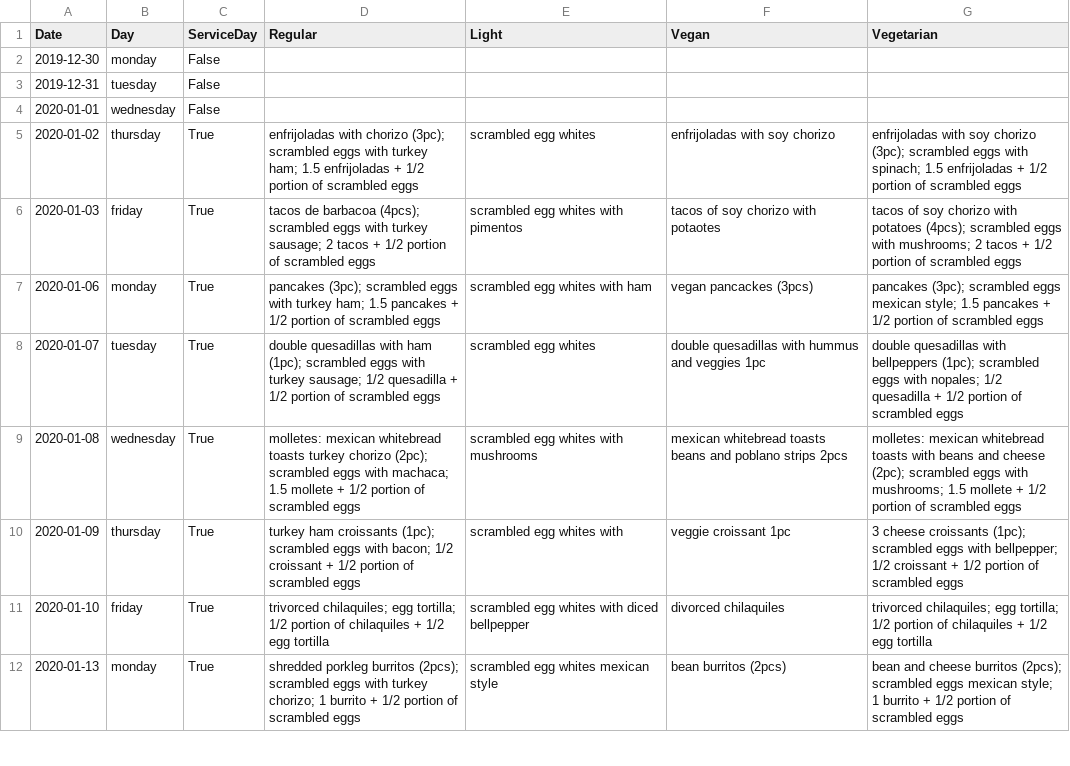
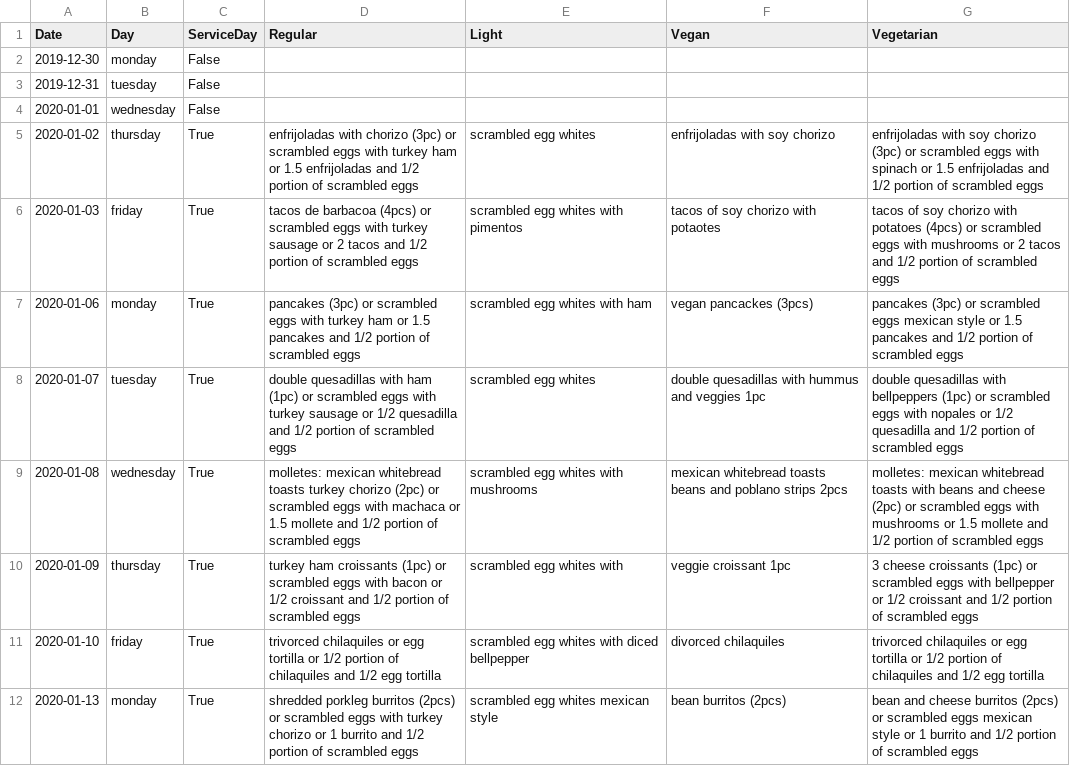
Before and after one commit to luisiiyoo/tech-mentoring-exercises, a CSV file: Foodie/data_output/MENU/MENU_Breakfast(2019-12-30_2020-03-20).csv, drawn as a sheet; only a part is shown; the diff covers the shown part only.

```diff
--- a/Foodie/data_output/MENU/MENU_Breakfast(2019-12-30_2020-03-20).csv
+++ b/Foodie/data_output/MENU/MENU_Breakfast(2019-12-30_2020-03-20).csv
@@ -4,9 +4,9 @@ Date,Day,ServiceDay,Regular,Light,Vegan,Vegetarian
 2020-01-01,wednesday,False,,,,
-2020-01-02,thursday,True, enfrijoladas with chorizo (3pc); scrambled eggs with turkey ham; 1.5 enfrijoladas + 1/2 portion of scrambled eggs,scrambled egg whites,enfrijoladas with soy chorizo, enfrijoladas with soy chorizo (3pc); scrambled eggs with spinach; 1.5 enfrijoladas + 1/2 portion of scrambled eggs
-2020-01-03,friday,True, tacos de barbacoa (4pcs); scrambled eggs with turkey sausage; 2 tacos + 1/2 portion of scrambled eggs,scrambled egg whites with pimentos,tacos of soy chorizo with potaotes, tacos of soy chorizo with potatoes (4pcs); scrambled eggs with mushrooms; 2 tacos + 1/2 portion of scrambled eggs
-2020-01-06,monday,True, pancakes (3pc); scrambled eggs with turkey ham; 1.5 pancakes + 1/2 portion of scrambled eggs,scrambled egg whites with ham,vegan pancackes (3pcs), pancakes (3pc); scrambled eggs mexican style; 1.5 pancakes + 1/2 portion of scrambled eggs
-2020-01-07,tuesday,True, double quesadillas with ham (1pc); scrambled eggs with turkey sausage; 1/2 quesadilla + 1/2 portion of scrambled eggs,scrambled egg whites,double quesadillas with hummus and veggies 1pc, double quesadillas with bellpeppers (1pc); scrambled eggs with nopales; 1/2 quesadilla + 1/2 portion of scrambled eggs
-2020-01-08,wednesday,True, molletes: mexican whitebread toasts  turkey chorizo (2pc); scrambled eggs with machaca; 1.5 mollete + 1/2 portion of scrambled eggs,scrambled egg whites with mushrooms,mexican whitebread toasts  beans and poblano strips 2pcs, molletes: mexican whitebread toasts with beans and cheese (2pc); scrambled eggs with mushrooms; 1.5 mollete + 1/2 portion of scrambled eggs
-2020-01-09,thursday,True, turkey ham croissants (1pc); scrambled eggs with bacon; 1/2 croissant + 1/2 portion of scrambled eggs,scrambled egg whites with,veggie croissant 1pc, 3 cheese croissants (1pc); scrambled eggs with bellpepper; 1/2 croissant + 1/2 portion of scrambled eggs
-2020-01-10,friday,True, trivorced chilaquiles; egg tortilla; 1/2 portion of chilaquiles + 1/2 egg tortilla,scrambled egg whites with diced bellpepper,divorced chilaquiles, trivorced chilaquiles; egg tortilla; 1/2 portion of chilaquiles + 1/2 egg tortilla
-2020-01-13,monday,True, shredded porkleg burritos (2pcs); scrambled eggs with turkey chorizo; 1 burrito + 1/2 portion of scrambled eggs,scrambled egg whites mexican style,bean burritos (2pcs), bean and cheese burritos (2pcs); scrambled eggs mexican style; 1 burrito + 1/2 portion of scrambled eggs
+2020-01-02,thursday,True, enfrijoladas with chorizo (3pc) or  scrambled eggs with turkey ham or  1.5 enfrijoladas and 1/2 portion of scrambled eggs,scrambled egg whites,enfrijoladas with soy chorizo, enfrijoladas with soy chorizo (3pc) or  scrambled eggs with spinach or  1.5 enfrijoladas and 1/2 portion of scrambled eggs
+2020-01-03,friday,True, tacos de barbacoa (4pcs) or  scrambled eggs with turkey sausage or  2 tacos and 1/2 portion of scrambled eggs,scrambled egg whites with pimentos,tacos of soy chorizo with potaotes, tacos of soy chorizo with potatoes (4pcs) or  scrambled eggs with mushrooms or  2 tacos and 1/2 portion of scrambled eggs
+2020-01-06,monday,True, pancakes (3pc) or  scrambled eggs with turkey ham or  1.5 pancakes and 1/2 portion of scrambled eggs,scrambled egg whites with ham,vegan pancackes (3pcs), pancakes (3pc) or  scrambled eggs mexican style or  1.5 pancakes and 1/2 portion of scrambled eggs
+2020-01-07,tuesday,True, double quesadillas with ham (1pc) or  scrambled eggs with turkey sausage or  1/2 quesadilla and 1/2 portion of scrambled eggs,scrambled egg whites,double quesadillas with hummus and veggies 1pc, double quesadillas with bellpeppers (1pc) or  scrambled eggs with nopales or  1/2 quesadilla and 1/2 portion of scrambled eggs
+2020-01-08,wednesday,True, molletes: mexican whitebread toasts  turkey chorizo (2pc) or  scrambled eggs with machaca or  1.5 mollete and 1/2 portion of scrambled eggs,scrambled egg whites with mushrooms,mexican whitebread toasts  beans and poblano strips 2pcs, molletes: mexican whitebread toasts with beans and cheese (2pc) or  scrambled eggs with mushrooms or  1.5 mollete and 1/2 portion of scrambled eggs
+2020-01-09,thursday,True, turkey ham croissants (1pc) or  scrambled eggs with bacon or  1/2 croissant and 1/2 portion of scrambled eggs,scrambled egg whites with,veggie croissant 1pc, 3 cheese croissants (1pc) or  scrambled eggs with bellpepper or  1/2 croissant and 1/2 portion of scrambled eggs
+2020-01-10,friday,True, trivorced chilaquiles or  egg tortilla or  1/2 portion of chilaquiles and 1/2 egg tortilla,scrambled egg whites with diced bellpepper,divorced chilaquiles, trivorced chilaquiles or  egg tortilla or  1/2 portion of chilaquiles and 1/2 egg tortilla
+2020-01-13,monday,True, shredded porkleg burritos (2pcs) or  scrambled eggs with turkey chorizo or  1 burrito and 1/2 portion of scrambled eggs,scrambled egg whites mexican style,bean burritos (2pcs), bean and cheese burritos (2pcs) or  scrambled eggs mexican style or  1 burrito and 1/2 portion of scrambled eggs
```
Also changed, not shown: 95 edited cells elsewhere in this file, 4 other files.
